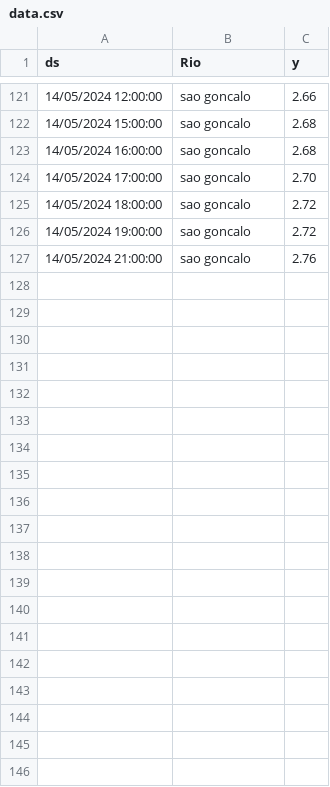
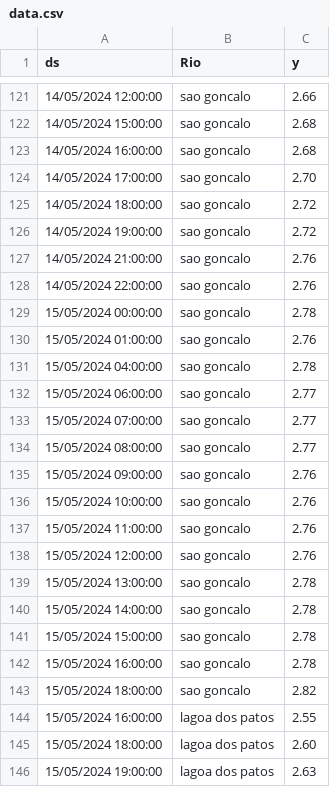
Before and after one commit to gratidutra/flood-rs, a CSV file: data/data.csv, drawn as a sheet; only a part is shown, gaps mark what is left out; the diff covers the shown part only; the diff names each change by its address in the sheet, - before the commit and + after, or states it on an @@ line.

```diff
--- a/data/data.csv
+++ b/data/data.csv
+row 128: 14/05/2024 22:00:00 | sao goncalo | 2.76
+row 129: 15/05/2024 00:00:00 | sao goncalo | 2.78
+row 130: 15/05/2024 01:00:00 | sao goncalo | 2.76
+row 131: 15/05/2024 04:00:00 | sao goncalo | 2.78
+row 132: 15/05/2024 06:00:00 | sao goncalo | 2.77
+row 133: 15/05/2024 07:00:00 | sao goncalo | 2.77
+row 134: 15/05/2024 08:00:00 | sao goncalo | 2.77
+row 135: 15/05/2024 09:00:00 | sao goncalo | 2.76
+row 136: 15/05/2024 10:00:00 | sao goncalo | 2.76
+row 137: 15/05/2024 11:00:00 | sao goncalo | 2.76
+row 138: 15/05/2024 12:00:00 | sao goncalo | 2.76
+row 139: 15/05/2024 13:00:00 | sao goncalo | 2.78
+row 140: 15/05/2024 14:00:00 | sao goncalo | 2.78
+row 141: 15/05/2024 15:00:00 | sao goncalo | 2.78
+row 142: 15/05/2024 16:00:00 | sao goncalo | 2.78
+row 143: 15/05/2024 18:00:00 | sao goncalo | 2.82
+row 144: 15/05/2024 16:00:00 | lagoa dos patos | 2.55
+row 145: 15/05/2024 18:00:00 | lagoa dos patos | 2.60
+row 146: 15/05/2024 19:00:00 | lagoa dos patos | 2.63
```
Also changed, not shown: 25 added rows elsewhere in this file, data/wind.csv, 2 other files.
